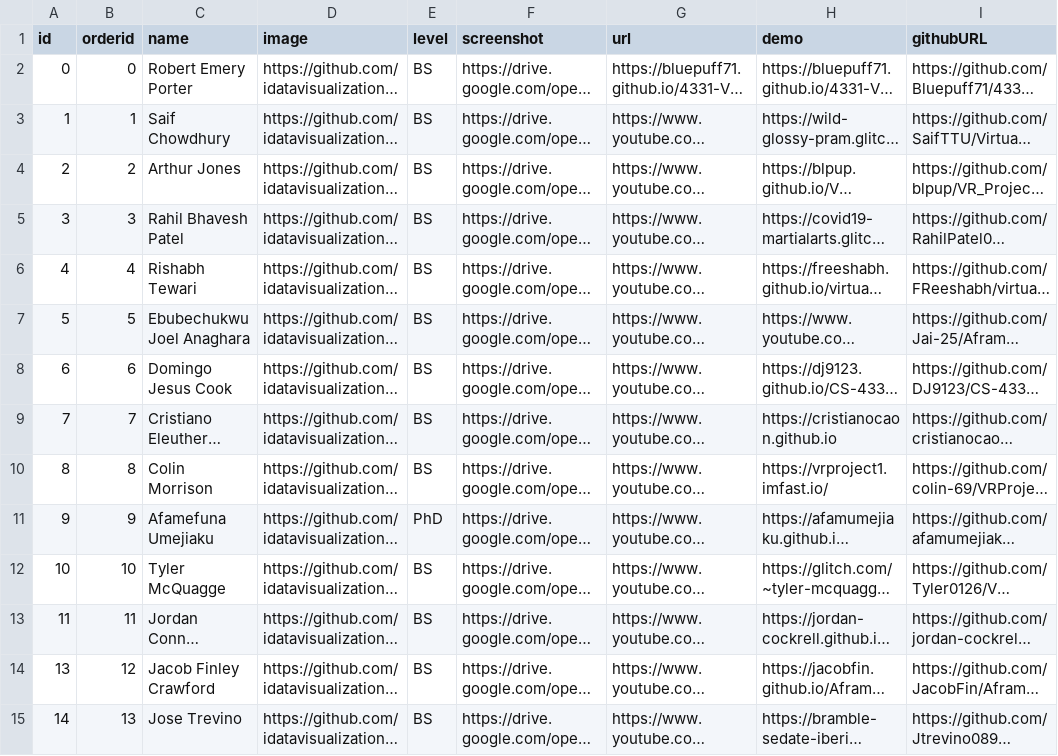
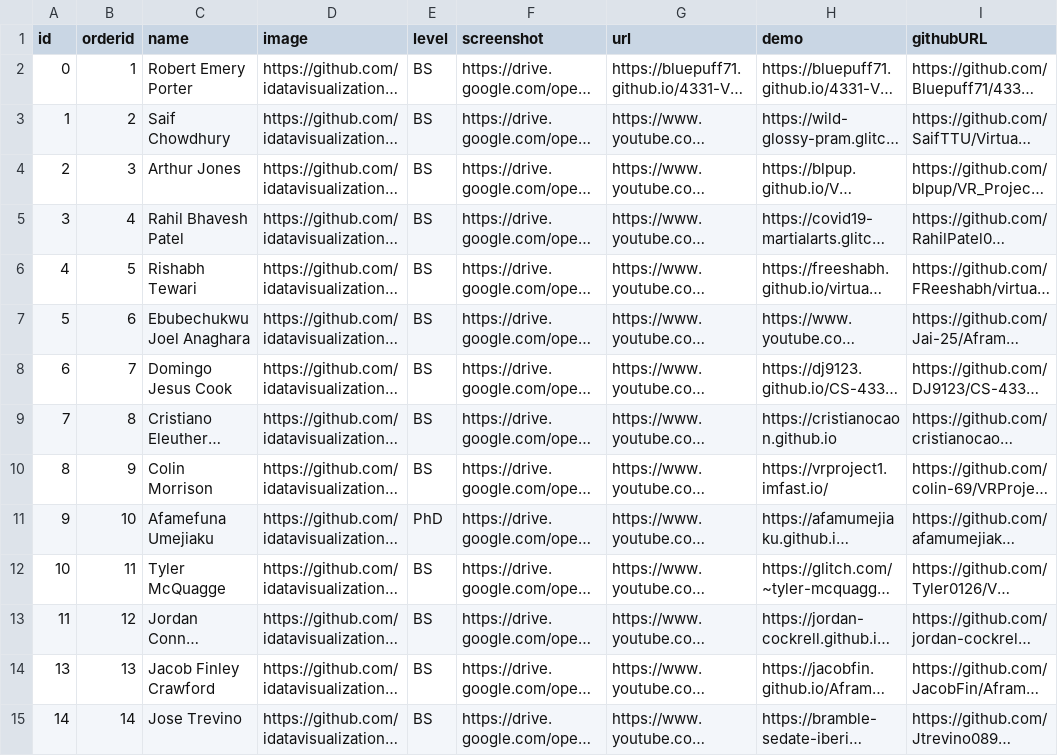
Before and after one commit to iDataVisualizationLab/CS5331-VirtualReality-Fall2020, a CSV file: P1/mongo-p1.csv, drawn as a sheet; only a part is shown; long unchanged cells end in …; the diff covers the shown part only; the diff names each change by its address in the sheet, - before the commit and + after, or states it on an @@ line.

Commit message:
Update mongo-p1.csv

```diff
--- a/P1/mongo-p1.csv
+++ b/P1/mongo-p1.csv
-B2 (orderid): 0
+B2 (orderid): 1
-B3 (orderid): 1
+B3 (orderid): 2
-B4 (orderid): 2
+B4 (orderid): 3
-B5 (orderid): 3
+B5 (orderid): 4
-B6 (orderid): 4
+B6 (orderid): 5
-B7 (orderid): 5
+B7 (orderid): 6
-B8 (orderid): 6
+B8 (orderid): 7
-B9 (orderid): 7
+B9 (orderid): 8
-B10 (orderid): 8
+B10 (orderid): 9
-B11 (orderid): 9
+B11 (orderid): 10
-B12 (orderid): 10
+B12 (orderid): 11
-B13 (orderid): 11
+B13 (orderid): 12
-B14 (orderid): 12
+B14 (orderid): 13
-B15 (orderid): 13
+B15 (orderid): 14
```
Also changed, not shown: 57 edited cells elsewhere in this file.
